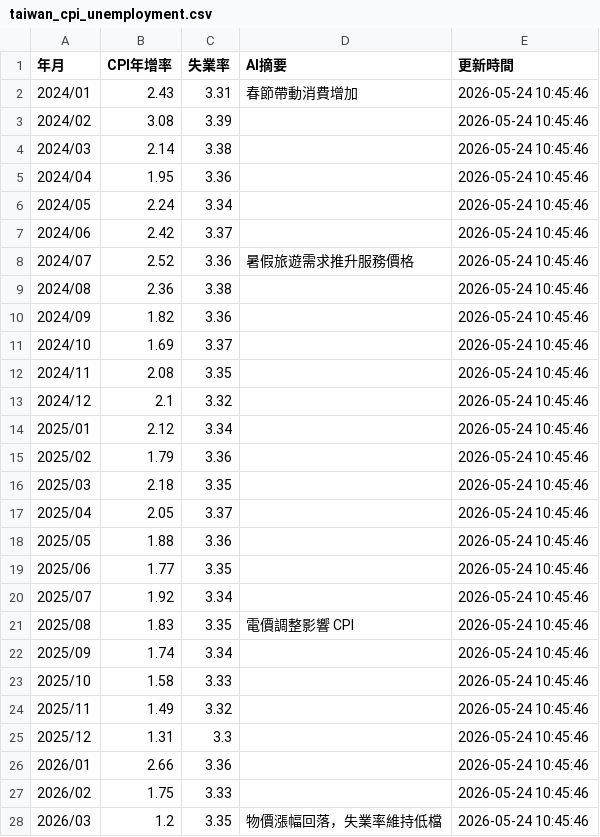
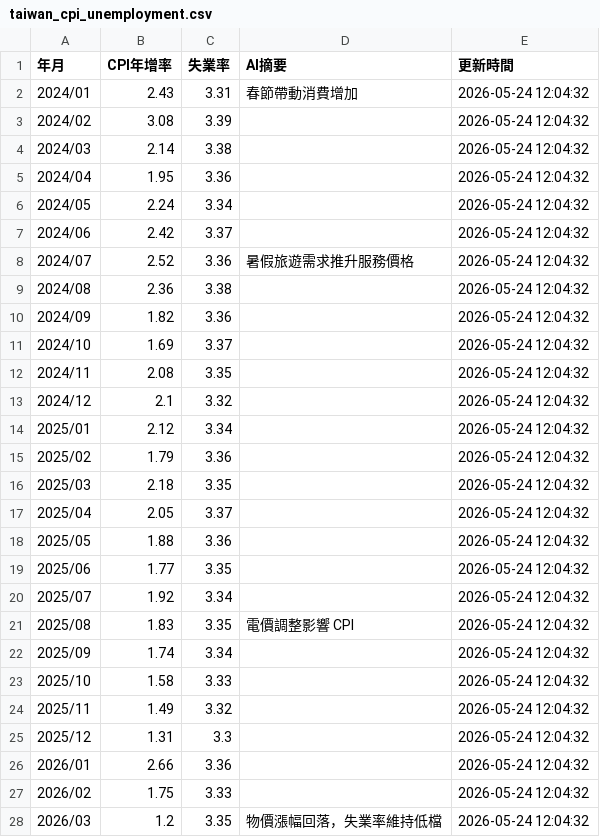
Before and after one commit to yoga8008/hr-economic-data, a CSV file: data/taiwan_cpi_unemployment.csv, drawn as a sheet.

```diff
--- a/data/taiwan_cpi_unemployment.csv
+++ b/data/taiwan_cpi_unemployment.csv
@@ -1,28 +1,28 @@
 年月,CPI年增率,失業率,AI摘要,更新時間
-2024/01,2.43,3.31,春節帶動消費增加,2026-05-24 10:45:46
-2024/02,3.08,3.39,,2026-05-24 10:45:46
-2024/03,2.14,3.38,,2026-05-24 10:45:46
-2024/04,1.95,3.36,,2026-05-24 10:45:46
-2024/05,2.24,3.34,,2026-05-24 10:45:46
-2024/06,2.42,3.37,,2026-05-24 10:45:46
-2024/07,2.52,3.36,暑假旅遊需求推升服務價格,2026-05-24 10:45:46
-2024/08,2.36,3.38,,2026-05-24 10:45:46
-2024/09,1.82,3.36,,2026-05-24 10:45:46
-2024/10,1.69,3.37,,2026-05-24 10:45:46
-2024/11,2.08,3.35,,2026-05-24 10:45:46
-2024/12,2.1,3.32,,2026-05-24 10:45:46
-2025/01,2.12,3.34,,2026-05-24 10:45:46
-2025/02,1.79,3.36,,2026-05-24 10:45:46
-2025/03,2.18,3.35,,2026-05-24 10:45:46
-2025/04,2.05,3.37,,2026-05-24 10:45:46
-2025/05,1.88,3.36,,2026-05-24 10:45:46
-2025/06,1.77,3.35,,2026-05-24 10:45:46
-2025/07,1.92,3.34,,2026-05-24 10:45:46
-2025/08,1.83,3.35,電價調整影響 CPI,2026-05-24 10:45:46
-2025/09,1.74,3.34,,2026-05-24 10:45:46
-2025/10,1.58,3.33,,2026-05-24 10:45:46
-2025/11,1.49,3.32,,2026-05-24 10:45:46
-2025/12,1.31,3.3,,2026-05-24 10:45:46
-2026/01,2.66,3.36,,2026-05-24 10:45:46
-2026/02,1.75,3.33,,2026-05-24 10:45:46
-2026/03,1.2,3.35,物價漲幅回落，失業率維持低檔,2026-05-24 10:45:46
+2024/01,2.43,3.31,春節帶動消費增加,2026-05-24 12:04:32
+2024/02,3.08,3.39,,2026-05-24 12:04:32
+2024/03,2.14,3.38,,2026-05-24 12:04:32
+2024/04,1.95,3.36,,2026-05-24 12:04:32
+2024/05,2.24,3.34,,2026-05-24 12:04:32
+2024/06,2.42,3.37,,2026-05-24 12:04:32
+2024/07,2.52,3.36,暑假旅遊需求推升服務價格,2026-05-24 12:04:32
+2024/08,2.36,3.38,,2026-05-24 12:04:32
+2024/09,1.82,3.36,,2026-05-24 12:04:32
+2024/10,1.69,3.37,,2026-05-24 12:04:32
+2024/11,2.08,3.35,,2026-05-24 12:04:32
+2024/12,2.1,3.32,,2026-05-24 12:04:32
+2025/01,2.12,3.34,,2026-05-24 12:04:32
+2025/02,1.79,3.36,,2026-05-24 12:04:32
+2025/03,2.18,3.35,,2026-05-24 12:04:32
+2025/04,2.05,3.37,,2026-05-24 12:04:32
+2025/05,1.88,3.36,,2026-05-24 12:04:32
+2025/06,1.77,3.35,,2026-05-24 12:04:32
+2025/07,1.92,3.34,,2026-05-24 12:04:32
+2025/08,1.83,3.35,電價調整影響 CPI,2026-05-24 12:04:32
+2025/09,1.74,3.34,,2026-05-24 12:04:32
+2025/10,1.58,3.33,,2026-05-24 12:04:32
+2025/11,1.49,3.32,,2026-05-24 12:04:32
+2025/12,1.31,3.3,,2026-05-24 12:04:32
+2026/01,2.66,3.36,,2026-05-24 12:04:32
+2026/02,1.75,3.33,,2026-05-24 12:04:32
+2026/03,1.2,3.35,物價漲幅回落，失業率維持低檔,2026-05-24 12:04:32
```
Also changed, not shown: 2 other files.
